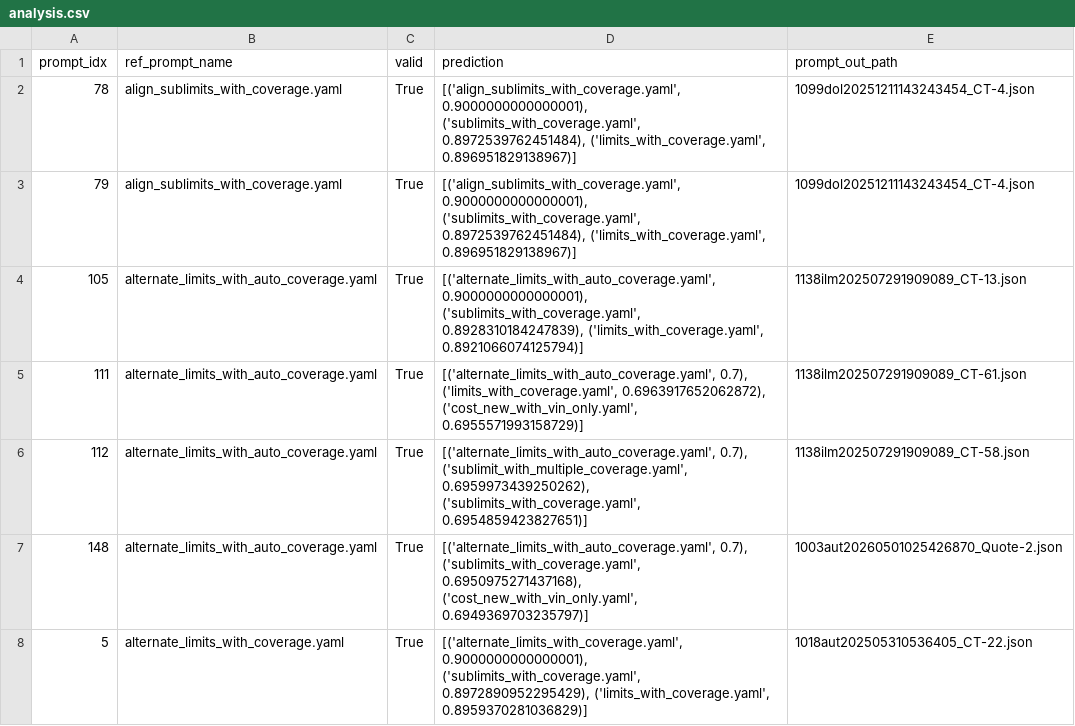
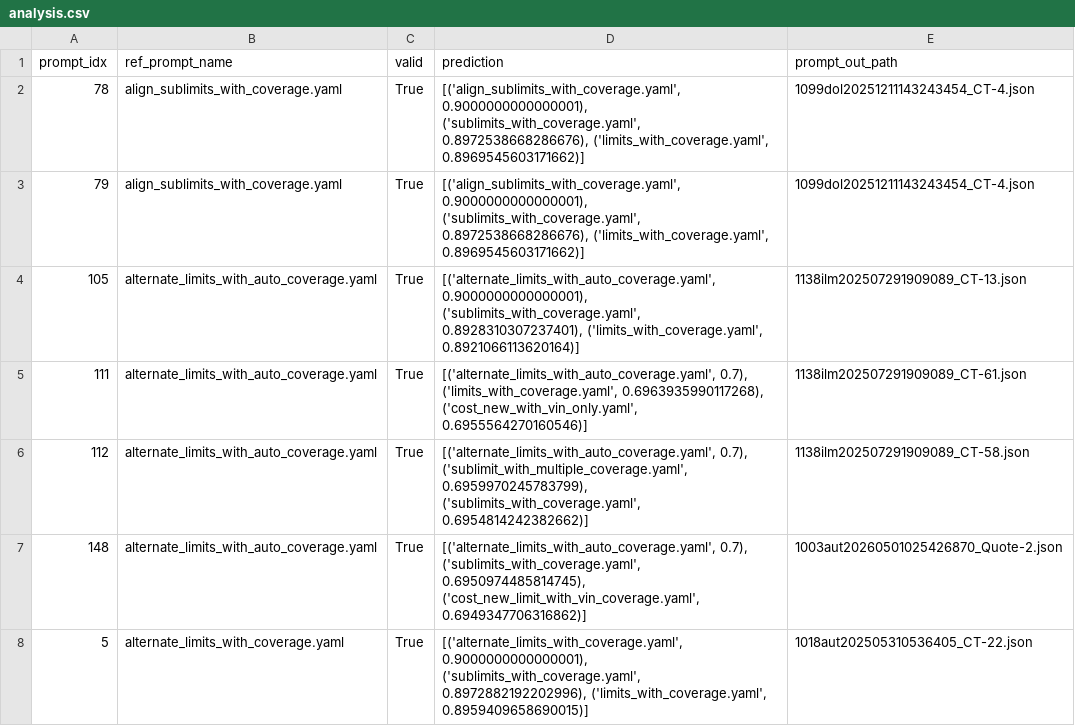
Before and after one commit to Srihari-exdion/train, a CSV file: limits/analysis.csv, drawn as a sheet; only a part is shown; the diff covers the shown part only.

```diff
--- a/limits/analysis.csv
+++ b/limits/analysis.csv
@@ -1,8 +1,8 @@
 prompt_idx,ref_prompt_name,valid,prediction,prompt_out_path
-78,align_sublimits_with_coverage.yaml,True,"[('align_sublimits_with_coverage.yaml', 0.9000000000000001), ('sublimits_with_coverage.yaml', 0.8972539762451484), ('limits_with_coverage.yaml', 0.896951829138967)]",1099dol20251211143243454_CT-4.json
-79,align_sublimits_with_coverage.yaml,True,"[('align_sublimits_with_coverage.yaml', 0.9000000000000001), ('sublimits_with_coverage.yaml', 0.8972539762451484), ('limits_with_coverage.yaml', 0.896951829138967)]",1099dol20251211143243454_CT-4.json
-105,alternate_limits_with_auto_coverage.yaml,True,"[('alternate_limits_with_auto_coverage.yaml', 0.9000000000000001), ('sublimits_with_coverage.yaml', 0.8928310184247839), ('limits_with_coverage.yaml', 0.8921066074125794)]",1138ilm202507291909089_CT-13.json
-111,alternate_limits_with_auto_coverage.yaml,True,"[('alternate_limits_with_auto_coverage.yaml', 0.7), ('limits_with_coverage.yaml', 0.6963917652062872), ('cost_new_with_vin_only.yaml', 0.6955571993158729)]",1138ilm202507291909089_CT-61.json
-112,alternate_limits_with_auto_coverage.yaml,True,"[('alternate_limits_with_auto_coverage.yaml', 0.7), ('sublimit_with_multiple_coverage.yaml', 0.6959973439250262), ('sublimits_with_coverage.yaml', 0.6954859423827651)]",1138ilm202507291909089_CT-58.json
-148,alternate_limits_with_auto_coverage.yaml,True,"[('alternate_limits_with_auto_coverage.yaml', 0.7), ('sublimits_with_coverage.yaml', 0.6950975271437168), ('cost_new_with_vin_only.yaml', 0.6949369703235797)]",1003aut20260501025426870_Quote-2.json
-5,alternate_limits_with_coverage.yaml,True,"[('alternate_limits_with_coverage.yaml', 0.9000000000000001), ('sublimits_with_coverage.yaml', 0.8972890952295429), ('limits_with_coverage.yaml', 0.8959370281036829)]",1018aut202505310536405_CT-22.json
+78,align_sublimits_with_coverage.yaml,True,"[('align_sublimits_with_coverage.yaml', 0.9000000000000001), ('sublimits_with_coverage.yaml', 0.8972538668286676), ('limits_with_coverage.yaml', 0.8969545603171662)]",1099dol20251211143243454_CT-4.json
+79,align_sublimits_with_coverage.yaml,True,"[('align_sublimits_with_coverage.yaml', 0.9000000000000001), ('sublimits_with_coverage.yaml', 0.8972538668286676), ('limits_with_coverage.yaml', 0.8969545603171662)]",1099dol20251211143243454_CT-4.json
+105,alternate_limits_with_auto_coverage.yaml,True,"[('alternate_limits_with_auto_coverage.yaml', 0.9000000000000001), ('sublimits_with_coverage.yaml', 0.8928310307237401), ('limits_with_coverage.yaml', 0.8921066113620164)]",1138ilm202507291909089_CT-13.json
+111,alternate_limits_with_auto_coverage.yaml,True,"[('alternate_limits_with_auto_coverage.yaml', 0.7), ('limits_with_coverage.yaml', 0.6963935990117268), ('cost_new_with_vin_only.yaml', 0.6955564270160546)]",1138ilm202507291909089_CT-61.json
+112,alternate_limits_with_auto_coverage.yaml,True,"[('alternate_limits_with_auto_coverage.yaml', 0.7), ('sublimit_with_multiple_coverage.yaml', 0.6959970245783799), ('sublimits_with_coverage.yaml', 0.6954814242382662)]",1138ilm202507291909089_CT-58.json
+148,alternate_limits_with_auto_coverage.yaml,True,"[('alternate_limits_with_auto_coverage.yaml', 0.7), ('sublimits_with_coverage.yaml', 0.6950974485814745), ('cost_new_limit_with_vin_coverage.yaml', 0.6949347706316862)]",1003aut20260501025426870_Quote-2.json
+5,alternate_limits_with_coverage.yaml,True,"[('alternate_limits_with_coverage.yaml', 0.9000000000000001), ('sublimits_with_coverage.yaml', 0.8972882192202996), ('limits_with_coverage.yaml', 0.8959409658690015)]",1018aut202505310536405_CT-22.json
```
Also changed, not shown: 166 edited cells elsewhere in this file, deductible/analysis.csv, deductible/deductible.csv, 5 other files.
